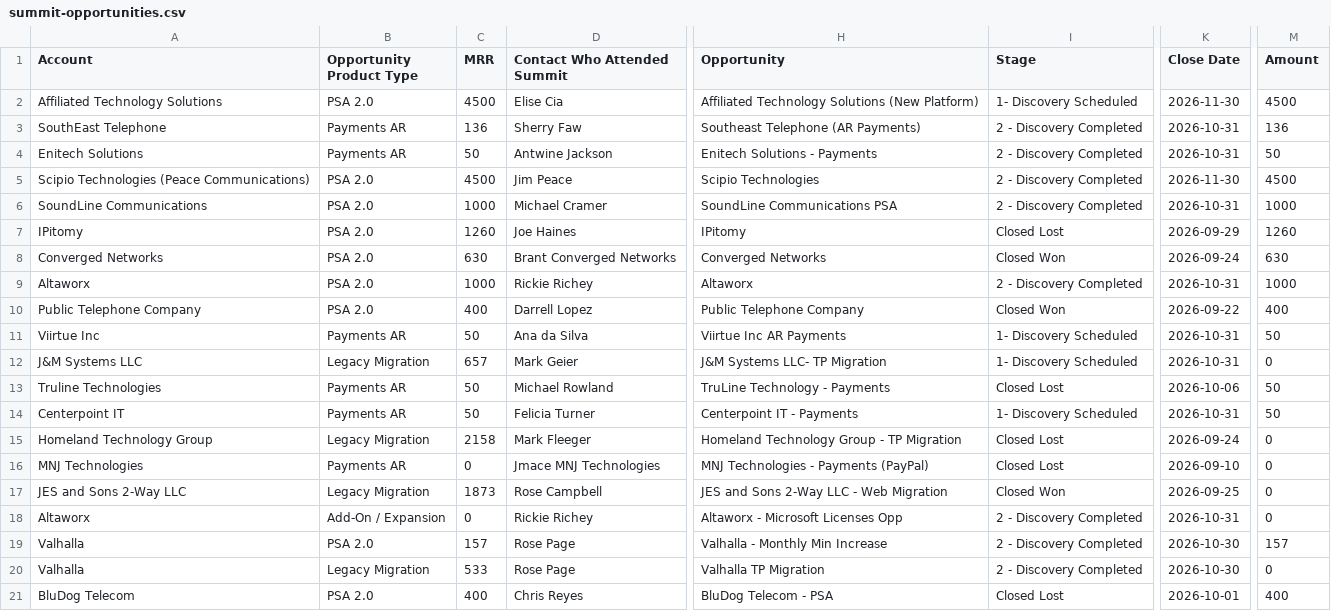
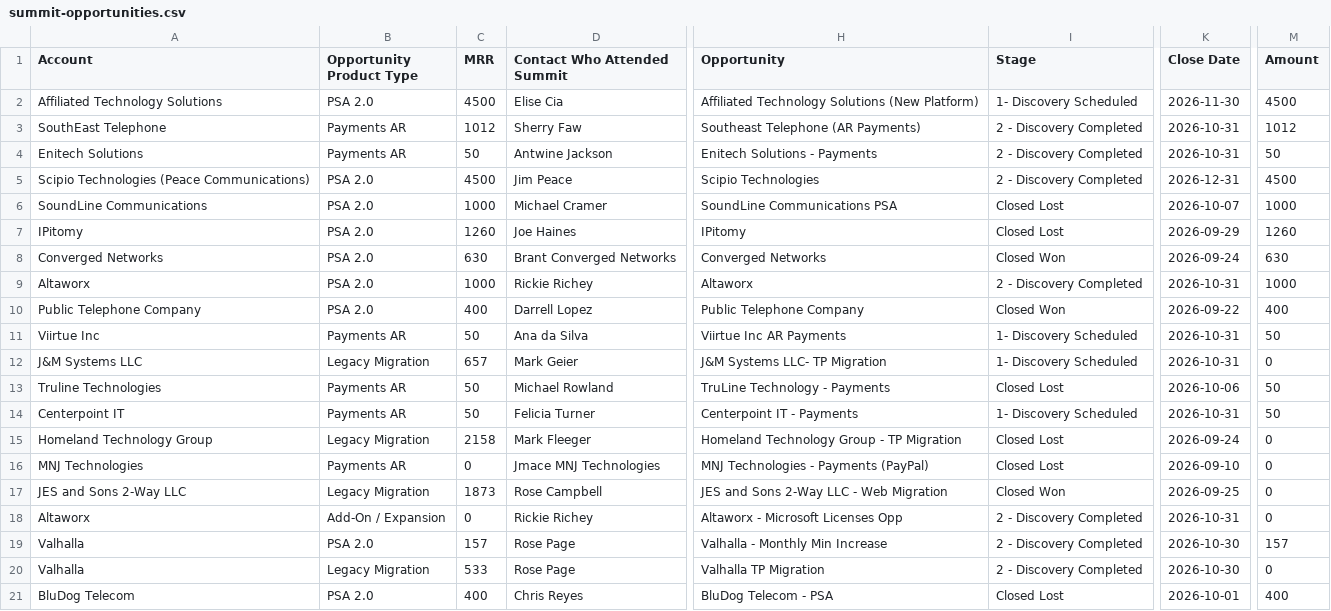
Before and after one commit to duaassistantbot-glitch/Client-Summit, a CSV file: summit-opportunities.csv, drawn as a sheet; only a part is shown, gaps mark what is left out; the diff names each change by its address in the sheet, - before the commit and + after, or states it on an @@ line.

Commit message:
Refresh Summit opportunity dashboard data

```diff
--- a/summit-opportunities.csv
+++ b/summit-opportunities.csv
-C3 (MRR): 136
+C3 (MRR): 1012
-M3 (Amount): 136
+M3 (Amount): 1012
-K5 (Close Date): 2026-11-30
+K5 (Close Date): 2026-12-31
-I6 (Stage): 2 - Discovery Completed
+I6 (Stage): Closed Lost
-K6 (Close Date): 2026-10-31
+K6 (Close Date): 2026-10-07
```
Also changed, not shown: 2 other files.
